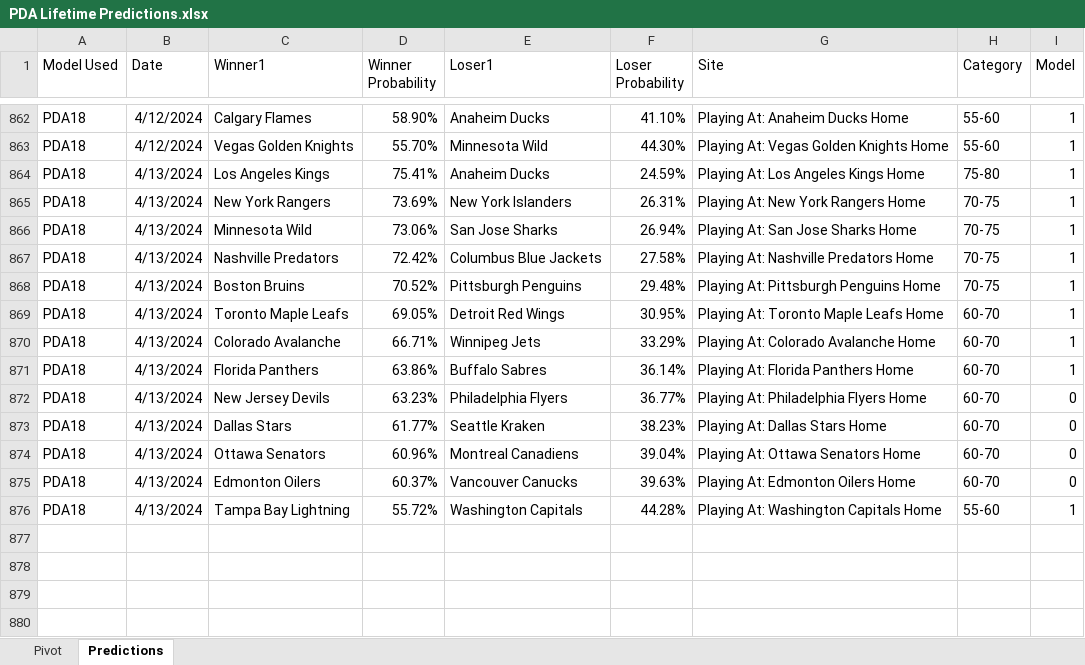
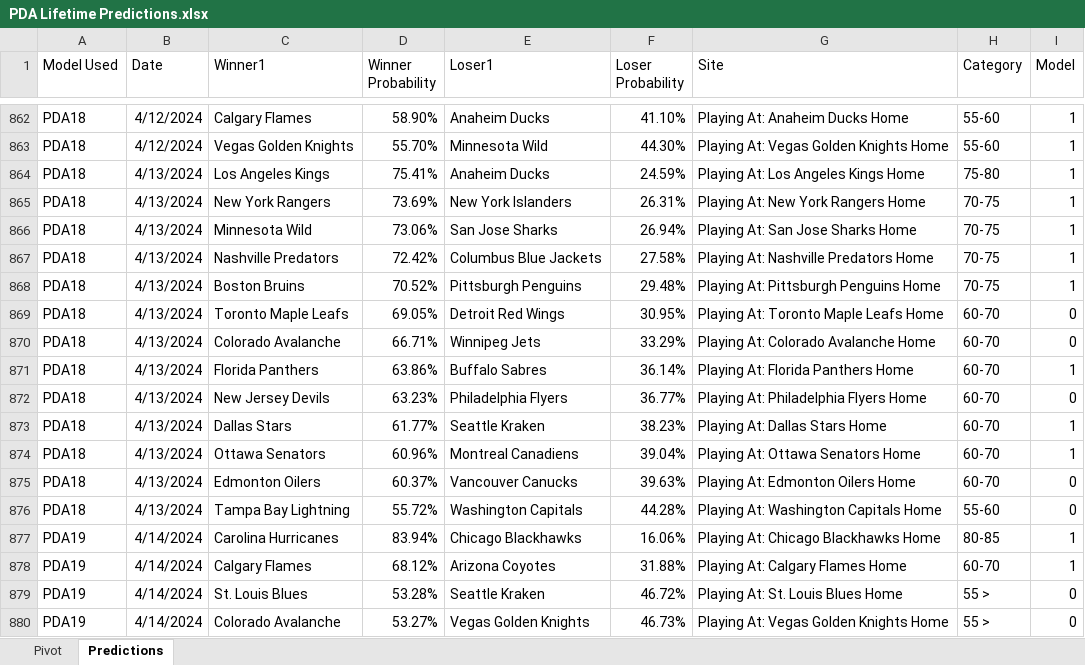
Before and after one commit to thomashigginsdatascientist/Hockey_Model, an Excel workbook: PDA Lifetime Predictions.xlsx, sheet Predictions, drawn as a sheet; only a part is shown, gaps mark what is left out; values as stored, in another font and other column widths than the file's, no borders; the diff names each change by its address in the sheet, - before the commit and + after, or states it on an @@ line.

Commit message:
updated model and predictions

```diff
--- a/PDA Lifetime Predictions.xlsx (sheet Predictions)
+++ b/PDA Lifetime Predictions.xlsx (sheet Predictions)
-I869:I870 (Model): 1
+I869:I870 (Model): 0
-I873:I874 (Model): 0
+I873:I874 (Model): 1
-I876 (Model): 1
+I876 (Model): 0
+row 877: PDA19 | 4/14/2024 | Carolina Hurricanes | 83.94% | Chicago Blackhawks | 16.06% | Playing At: Chicago Blackhawks Home | 80-85 | 1
+row 878: PDA19 | 4/14/2024 | Calgary Flames | 68.12% | Arizona Coyotes | 31.88% | Playing At: Calgary Flames Home | 60-70 | 1
+row 879: PDA19 | 4/14/2024 | St. Louis Blues | 53.28% | Seattle Kraken | 46.72% | Playing At: St. Louis Blues Home | 55 > | 0
+row 880: PDA19 | 4/14/2024 | Colorado Avalanche | 53.27% | Vegas Golden Knights | 46.73% | Playing At: Vegas Golden Knights Home | 55 > | 0
```
Also changed, not shown: sheet Pivot, 7 other files.
